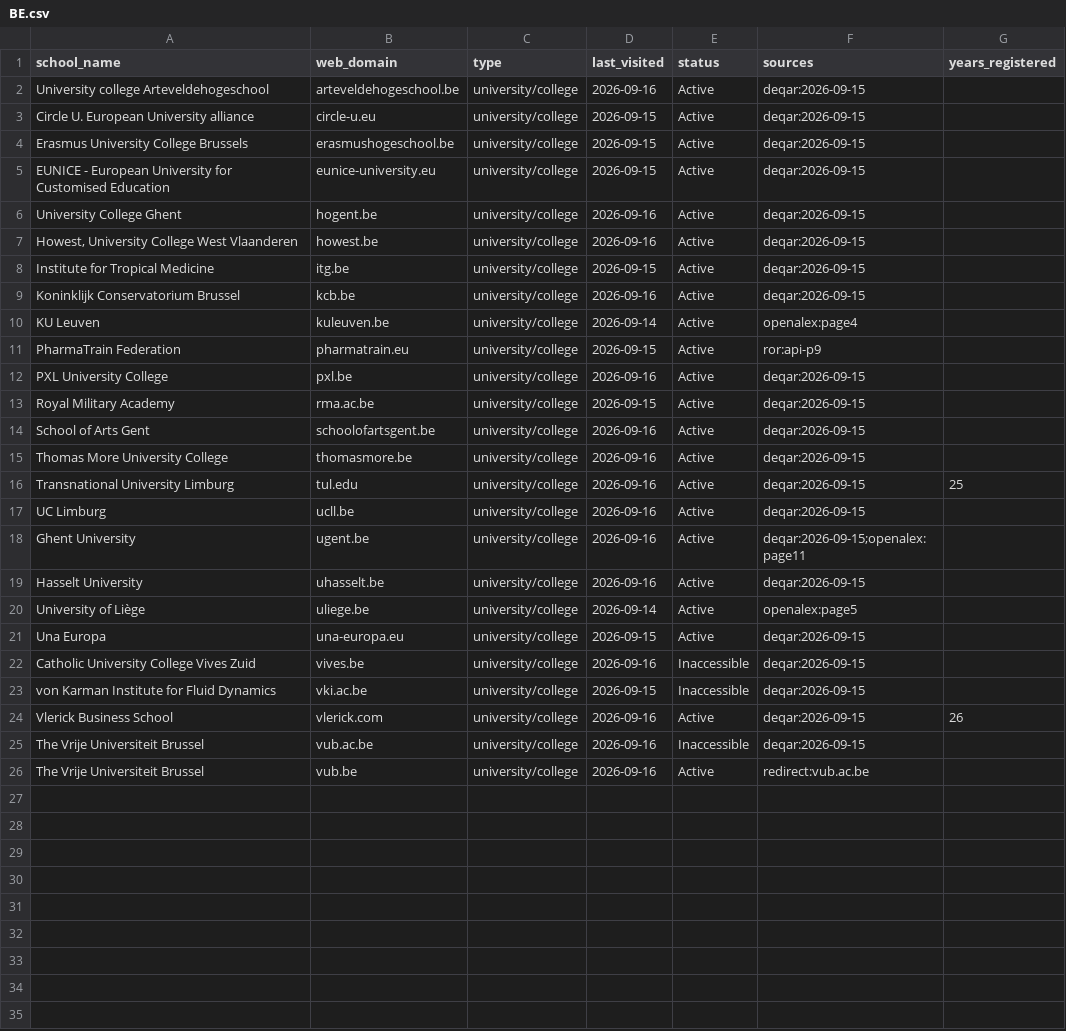
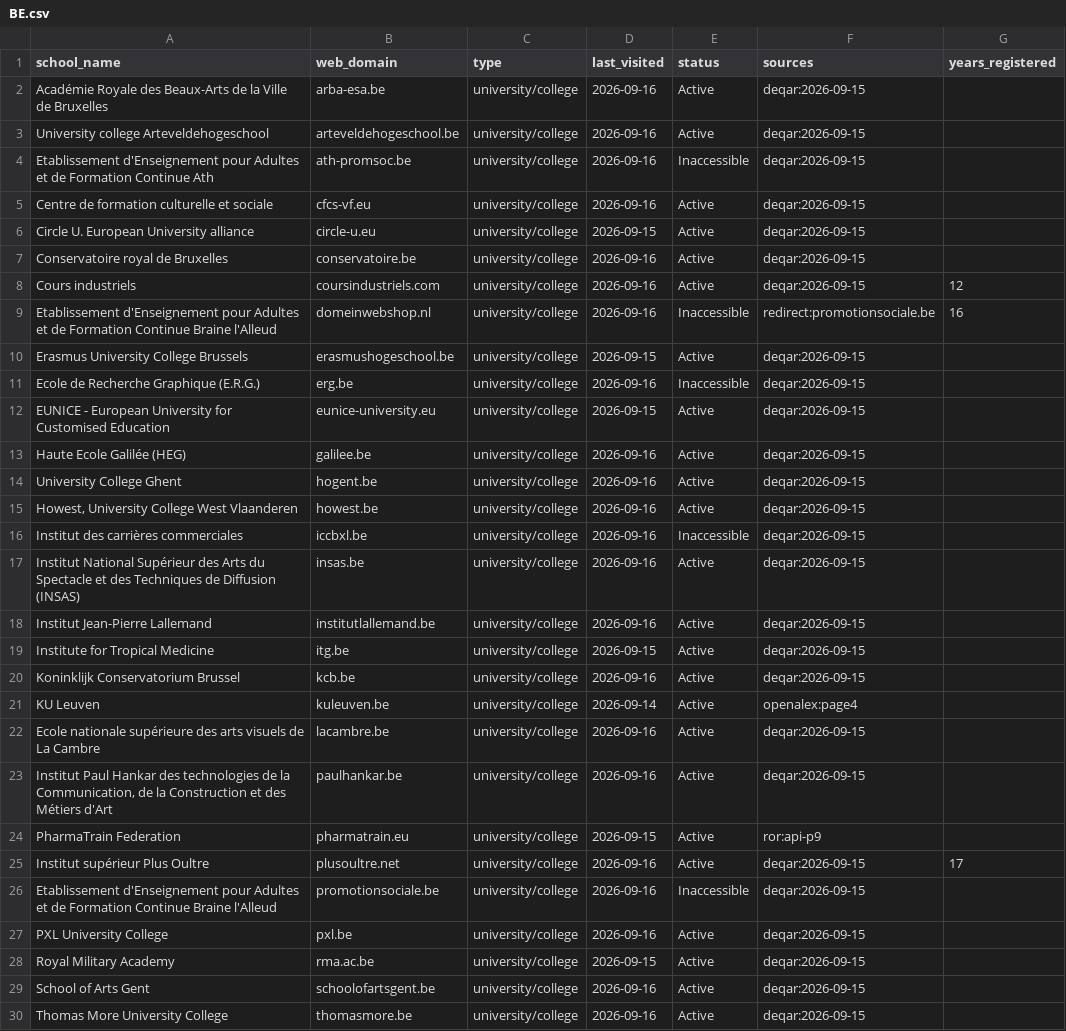
Before and after one commit to yifeiwu/edu-list, a CSV file: data/countries/BE.csv, drawn as a sheet; only a part is shown; the shorter side is filled out with more unchanged rows; the diff covers the shown part only.

```diff
--- a/data/countries/BE.csv
+++ b/data/countries/BE.csv
@@ -1,8 +1,19 @@
 school_name,web_domain,type,last_visited,status,sources,years_registered
+Académie Royale des Beaux-Arts de la Ville de Bruxelles,arba-esa.be,university/college,2026-09-16,Active,deqar:2026-09-15,
 University college Arteveldehogeschool,arteveldehogeschool.be,university/college,2026-09-16,Active,deqar:2026-09-15,
+Etablissement d'Enseignement pour Adultes et de Formation Continue Ath,ath-promsoc.be,university/college,2026-09-16,Inaccessible,deqar:2026-09-15,
+Centre de formation culturelle et sociale,cfcs-vf.eu,university/college,2026-09-16,Active,deqar:2026-09-15,
 Circle U. European University alliance,circle-u.eu,university/college,2026-09-15,Active,deqar:2026-09-15,
+Conservatoire royal de Bruxelles,conservatoire.be,university/college,2026-09-16,Active,deqar:2026-09-15,
+Cours industriels,coursindustriels.com,university/college,2026-09-16,Active,deqar:2026-09-15,12
+Etablissement d'Enseignement pour Adultes et de Formation Continue Braine l'Alleud,domeinwebshop.nl,university/college,2026-09-16,Inaccessible,redirect:promotionsociale.be,16
 Erasmus University College Brussels,erasmushogeschool.be,university/college,2026-09-15,Active,deqar:2026-09-15,
+Ecole de Recherche Graphique (E.R.G.),erg.be,university/college,2026-09-16,Inaccessible,deqar:2026-09-15,
 EUNICE - European University for Customised Education,eunice-university.eu,university/college,2026-09-15,Active,deqar:2026-09-15,
+Haute Ecole Galilée (HEG),galilee.be,university/college,2026-09-16,Active,deqar:2026-09-15,
 University College Ghent,hogent.be,university/college,2026-09-16,Active,deqar:2026-09-15,
 "Howest, University College West Vlaanderen",howest.be,university/college,2026-09-16,Active,deqar:2026-09-15,
+Institut des carrières commerciales,iccbxl.be,university/college,2026-09-16,Inaccessible,deqar:2026-09-15,
+Institut National Supérieur des Arts du Spectacle et des Techniques de Diffusion (INSAS),insas.be,university/college,2026-09-16,Active,deqar:2026-09-15,
+Institut Jean-Pierre Lallemand,institutlallemand.be,university/college,2026-09-16,Active,deqar:2026-09-15,
 Institute for Tropical Medicine,itg.be,university/college,2026-09-15,Active,deqar:2026-09-15,
@@ -10,3 +21,7 @@ Koninklijk Conservatorium Brussel,kcb.be,university/college,2026-09-16,Active,de
 KU Leuven,kuleuven.be,university/college,2026-09-14,Active,openalex:page4,
+Ecole nationale supérieure des arts visuels de La Cambre,lacambre.be,university/college,2026-09-16,Active,deqar:2026-09-15,
+"Institut Paul Hankar des technologies de la Communication, de la Construction et des Métiers d'Art",paulhankar.be,university/college,2026-09-16,Active,deqar:2026-09-15,
 PharmaTrain Federation,pharmatrain.eu,university/college,2026-09-15,Active,ror:api-p9,
+Institut supérieur Plus Oultre,plusoultre.net,university/college,2026-09-16,Active,deqar:2026-09-15,17
+Etablissement d'Enseignement pour Adultes et de Formation Continue Braine l'Alleud,promotionsociale.be,university/college,2026-09-16,Inaccessible,deqar:2026-09-15,
 PXL University College,pxl.be,university/college,2026-09-16,Active,deqar:2026-09-15,
```
Also changed, not shown: 2 added rows elsewhere in this file, data/countries/AU.csv, data/countries/BR.csv, 22 other files.
